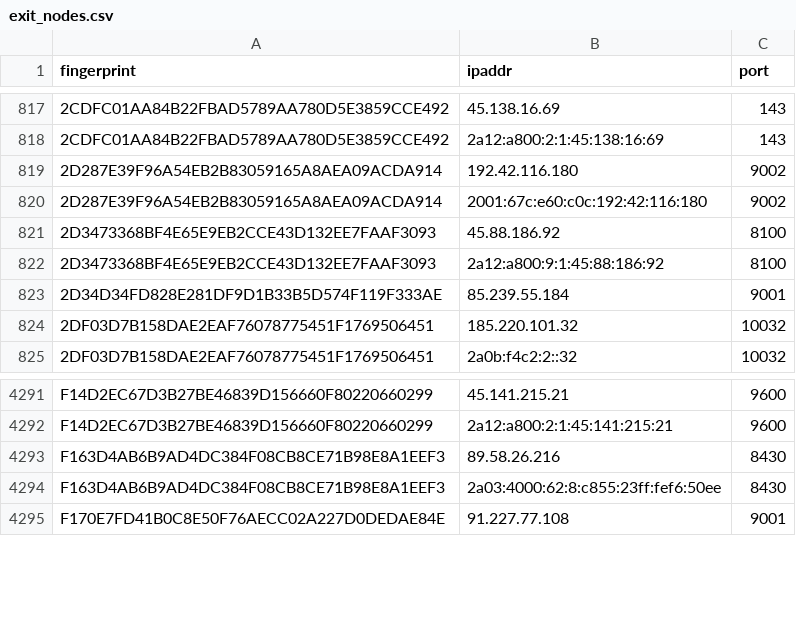
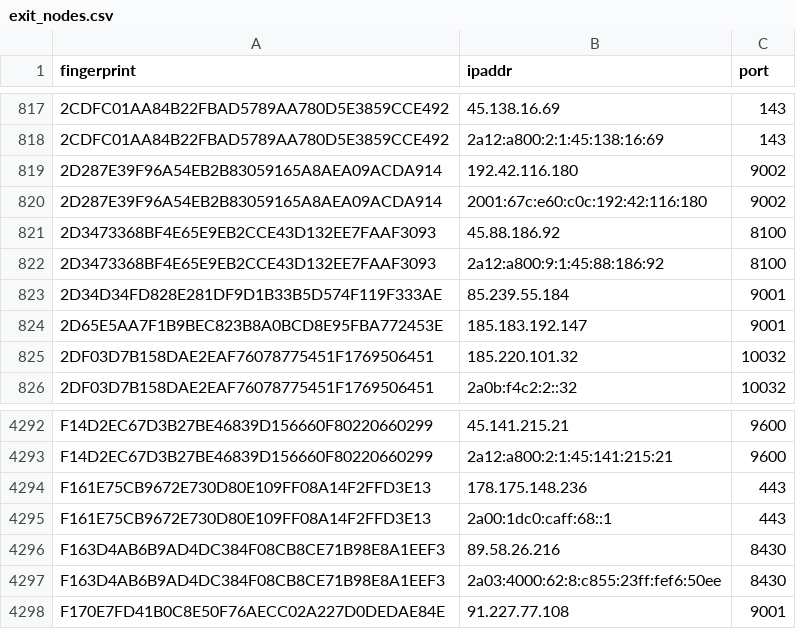
Before and after one commit to 0xPratikPatil/peel-the-net, a CSV file: dataset/exit_nodes.csv, drawn as a sheet; only a part is shown, gaps mark what is left out.

```diff
--- a/dataset/exit_nodes.csv
+++ b/dataset/exit_nodes.csv
@@ -823,2 +823,3 @@ fingerprint,ipaddr,port
 2D34D34FD828E281DF9D1B33B5D574F119F333AE,85.239.55.184,9001
+2D65E5AA7F1B9BEC823B8A0BCD8E95FBA772453E,185.183.192.147,9001
 2DF03D7B158DAE2EAF76078775451F1769506451,185.220.101.32,10032
@@ -4292,2 +4293,4 @@ F14D2EC67D3B27BE46839D156660F80220660299,45.141.215.21,9600
 F14D2EC67D3B27BE46839D156660F80220660299,2a12:a800:2:1:45:141:215:21,9600
+F161E75CB9672E730D80E109FF08A14F2FFD3E13,178.175.148.236,443
+F161E75CB9672E730D80E109FF08A14F2FFD3E13,2a00:1dc0:caff:68::1,443
 F163D4AB6B9AD4DC384F08CB8CE71B98E8A1EEF3,89.58.26.216,8430
```
Also changed, not shown: dataset/all_nodes.csv, dataset/guard_nodes.csv, 3 other files.
